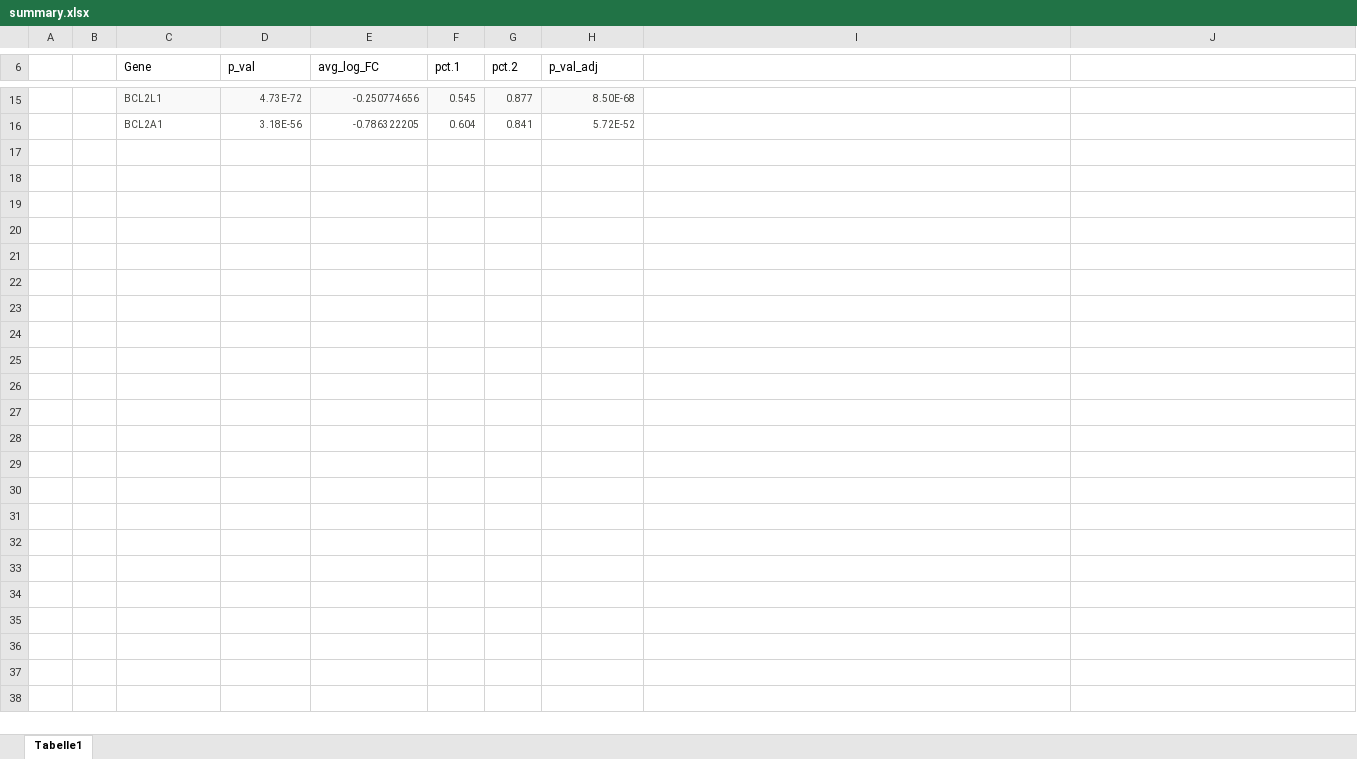
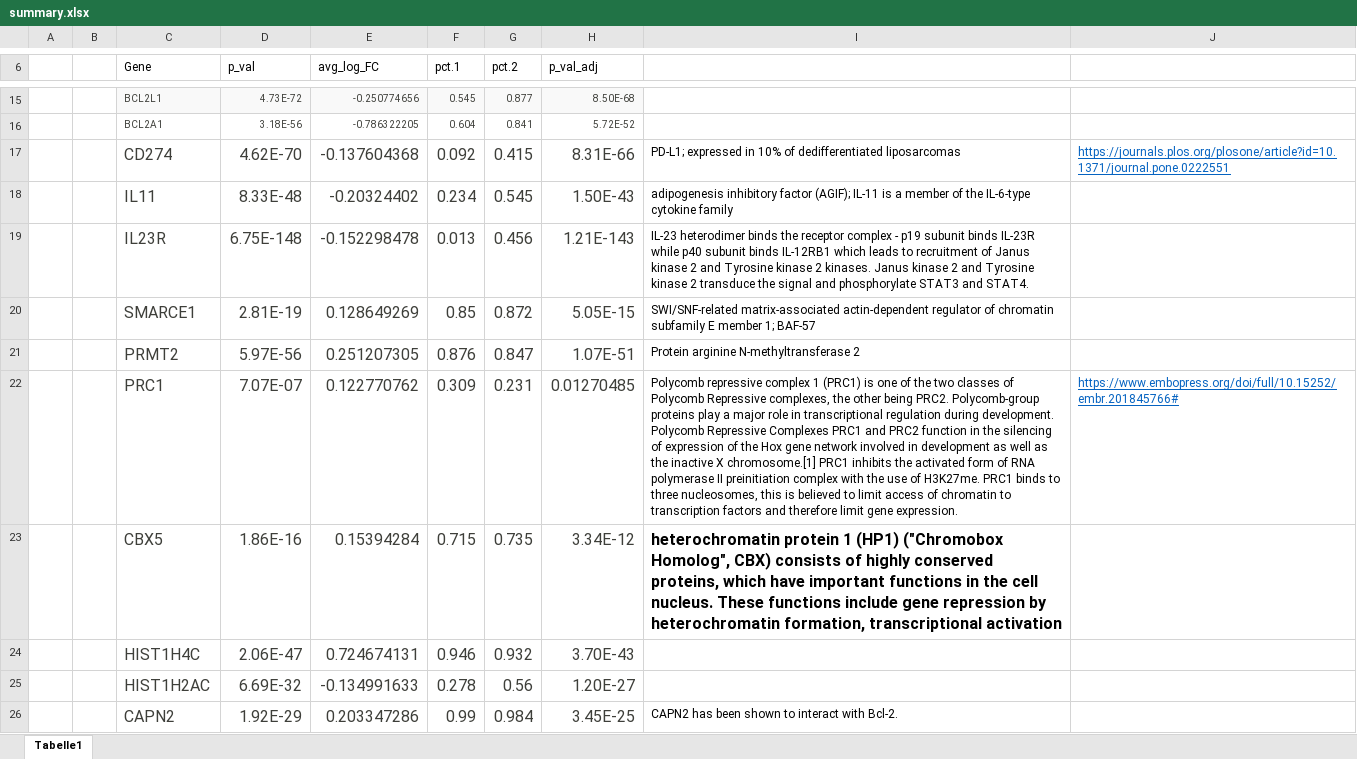
Before and after one commit to sfilges/SingleCellScripts, an Excel workbook: data/gene_lists/summary.xlsx, sheet Tabelle1, drawn as a sheet; only a part is shown, gaps mark what is left out; values as stored, in another font and other column widths than the file's, no borders; the diff covers the shown part only; the diff names each change by its address in the sheet, - before the commit and + after, or states it on an @@ line.

```diff
--- a/data/gene_lists/summary.xlsx (sheet Tabelle1)
+++ b/data/gene_lists/summary.xlsx (sheet Tabelle1)
+row 17:  |  | CD274 | 4.62E-70 | -0.137604368 | 0.092 | 0.415 | 8.31E-66 | PD-L1; expressed in 10% of dedifferentiated liposarcomas | https://journals.plos.org/plosone/article?id=10.1371/journal.pone.0222551
+row 18:  |  | IL11 | 8.33E-48 | -0.20324402 | 0.234 | 0.545 | 1.50E-43 | adipogenesis inhibitory factor (AGIF); IL-11 is a member of the IL-6-type cytokine family
+row 19:  |  | IL23R | 6.75E-148 | -0.152298478 | 0.013 | 0.456 | 1.21E-143 | IL-23 heterodimer binds the receptor complex - p19 subunit binds IL-23R while p40 subunit binds IL-12RB1 which leads to recruitment of Janus kinase 2 and Tyrosine kinase 2 kinases. Janus kinase 2 and Tyrosine kinase 2 transduce the signal and phosphorylate STAT3 and STAT4.
+row 20:  |  | SMARCE1 | 2.81E-19 | 0.128649269 | 0.85 | 0.872 | 5.05E-15 | SWI/SNF-related matrix-associated actin-dependent regulator of chromatin subfamily E member 1; BAF-57
+row 21:  |  | PRMT2 | 5.97E-56 | 0.251207305 | 0.876 | 0.847 | 1.07E-51 | Protein arginine N-methyltransferase 2
+row 22:  |  | PRC1 | 7.07E-07 | 0.122770762 | 0.309 | 0.231 | 0.01270485 | Polycomb repressive complex 1 (PRC1) is one of the two classes of Polycomb Repressive complexes, the other being PRC2. Polycomb-group proteins play a major role in transcriptional regulation during development. Polycomb Repressive Complexes PRC1 and PRC2 function in the silencing of expression of the Hox gene network involved in development as well as the inactive X chromosome.[1] PRC1 inhibits the activated form of RNA polymerase II preinitiation complex with the use of H3K27me. PRC1 binds to three nucleosomes, this is believed to limit access of chromatin to transcription factors and therefore limit gene expression. | https://www.embopress.org/doi/full/10.15252/embr.201845766#
+row 23:  |  | CBX5 | 1.86E-16 | 0.15394284 | 0.715 | 0.735 | 3.34E-12 | heterochromatin protein 1 (HP1) ("Chromobox Homolog", CBX) consists of highly conserved proteins, which have important functions in the cell nucleus. These functions include gene repression by heterochromatin formation, transcriptional activation
+row 24:  |  | HIST1H4C | 2.06E-47 | 0.724674131 | 0.946 | 0.932 | 3.70E-43
+row 25:  |  | HIST1H2AC | 6.69E-32 | -0.134991633 | 0.278 | 0.56 | 1.20E-27
+row 26:  |  | CAPN2 | 1.92E-29 | 0.203347286 | 0.99 | 0.984 | 3.45E-25 | CAPN2 has been shown to interact with Bcl-2.
```
Also changed, not shown: 56 added rows and 2 edited cells elsewhere in this sheet, 1 other file.
